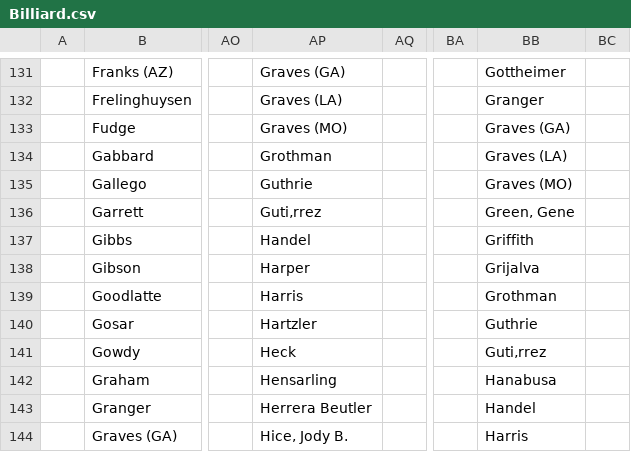
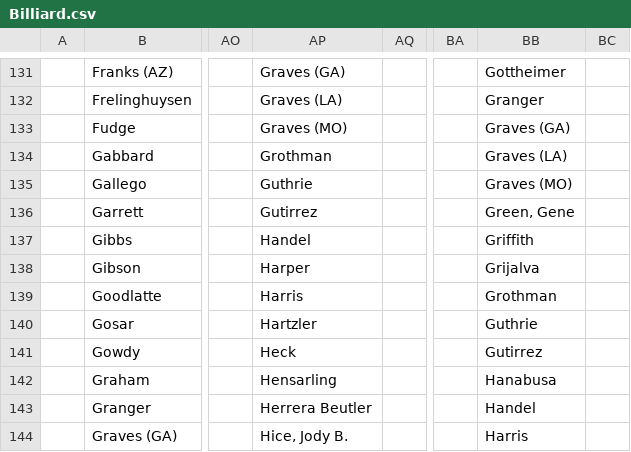
Before and after one commit to rkariuki/rkariuki.github.io, a CSV file: d3_chart-2/Billiard.csv, drawn as a sheet; only a part is shown, gaps mark what is left out; the diff covers the shown part only; the diff names each change by its address in the sheet, - before the commit and + after, or states it on an @@ line.

```diff
--- a/d3_chart-2/Billiard.csv
+++ b/d3_chart-2/Billiard.csv
-AP136: Guti‚rrez
+AP136: Gutirrez
-BB141: Guti‚rrez
+BB141: Gutirrez
```
Also changed, not shown: 10 edited cells elsewhere in this file.
